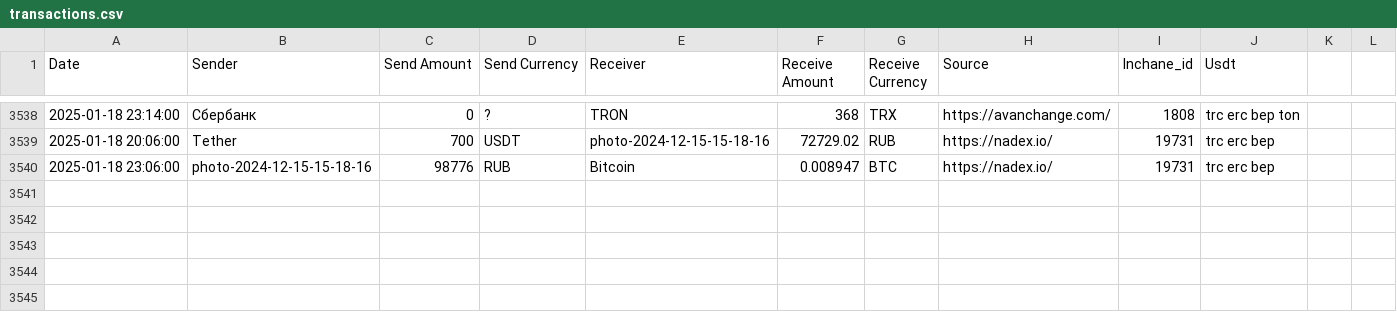
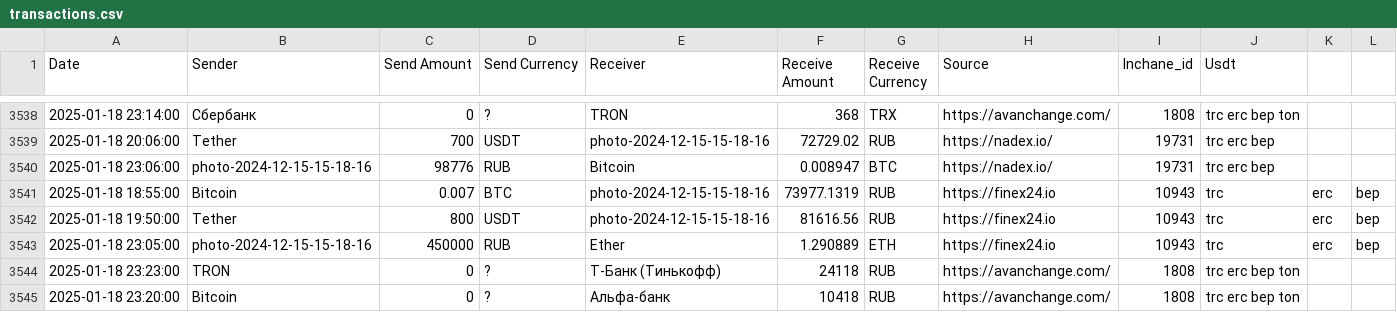
Before and after one commit to rusalyow/oth, a CSV file: transactions.csv, drawn as a sheet; only a part is shown, gaps mark what is left out; the diff names each change by its address in the sheet, - before the commit and + after, or states it on an @@ line.

Commit message:
автокомит

```diff
--- a/transactions.csv
+++ b/transactions.csv
+row 3541: 2025-01-18 18:55:00 | Bitcoin | 0.007 | BTC | photo-2024-12-15-15-18-16 | 73977.1319 | RUB | https://finex24.io | 10943 | trc | erc | bep
+row 3542: 2025-01-18 19:50:00 | Tether | 800 | USDT | photo-2024-12-15-15-18-16 | 81616.56 | RUB | https://finex24.io | 10943 | trc | erc | bep
+row 3543: 2025-01-18 23:05:00 | photo-2024-12-15-15-18-16 | 450000 | RUB | Ether | 1.290889 | ETH | https://finex24.io | 10943 | trc | erc | bep
+row 3544: 2025-01-18 23:23:00 | TRON | 0 | ? | Т-Банк (Тинькофф) | 24118 | RUB | https://avanchange.com/ | 1808 | trc erc bep ton
+row 3545: 2025-01-18 23:20:00 | Bitcoin | 0 | ? | Альфа-банк | 10418 | RUB | https://avanchange.com/ | 1808 | trc erc bep ton
```
